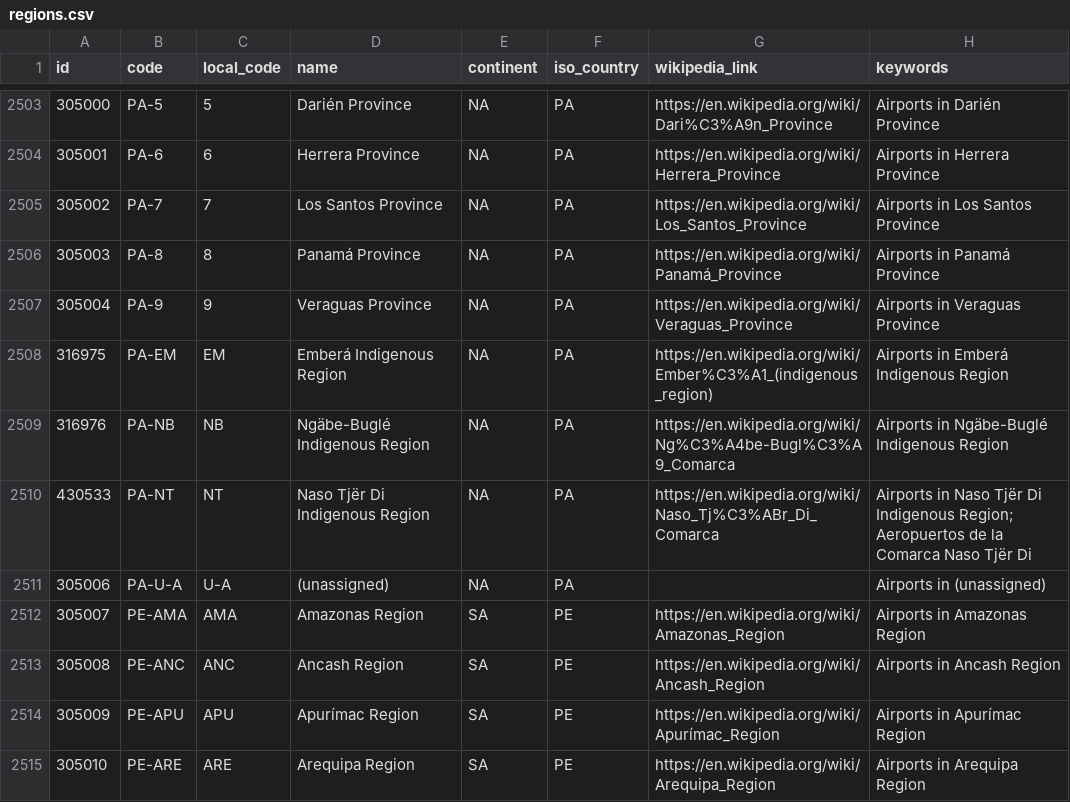
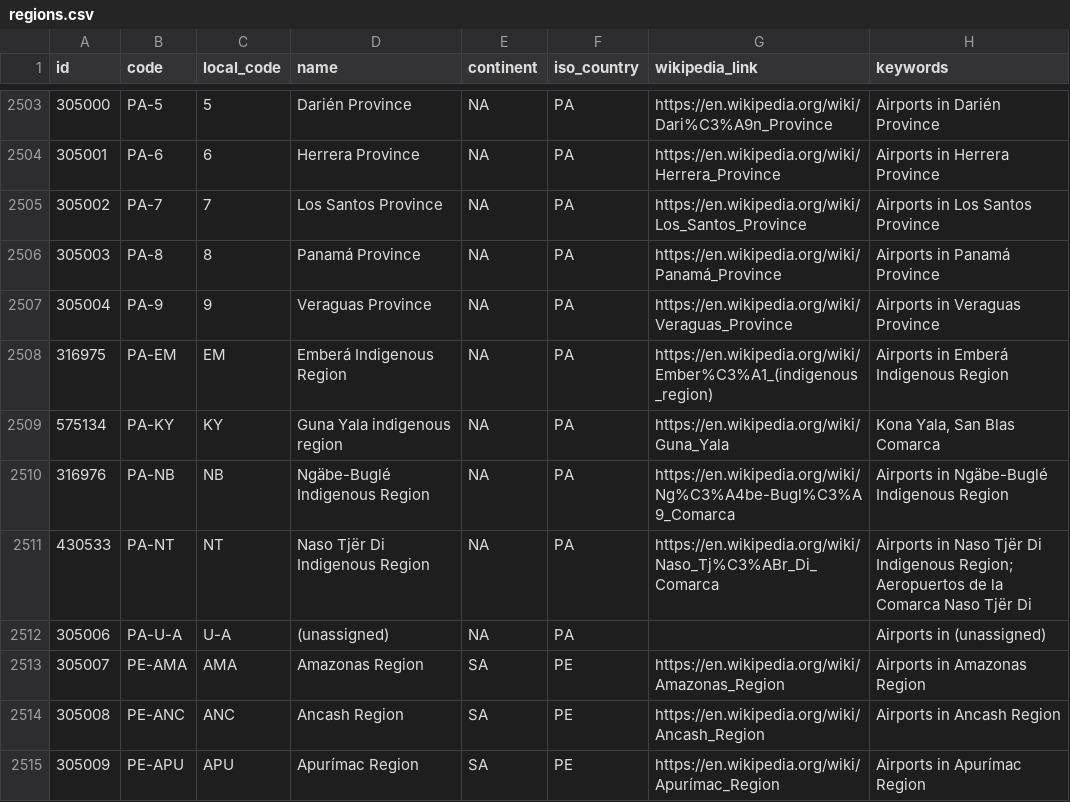
Before and after one commit to davidmegginson/ourairports-data, a CSV file: regions.csv, drawn as a sheet; only a part is shown, gaps mark what is left out; the shorter side is filled out with more unchanged rows; the diff names each change by its address in the sheet, - before the commit and + after, or states it on an @@ line.

Commit message:
data update

```diff
--- a/regions.csv
+++ b/regions.csv
+row 2509: 575134 | PA-KY | KY | Guna Yala indigenous region | NA | PA | https://en.wikipedia.org/wiki/Guna_Yala | Kona Yala, San Blas Comarca
```
Also changed, not shown: 2 other files.
